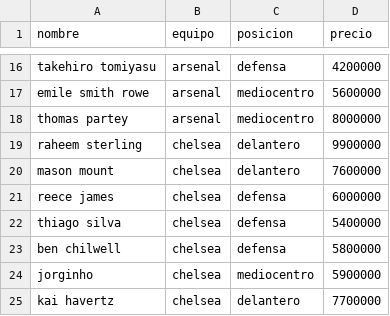
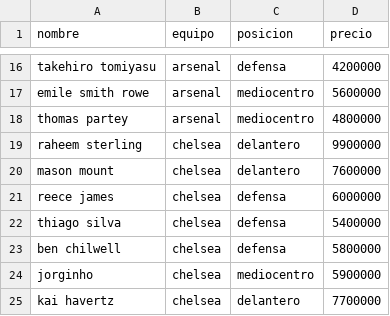
Before and after one commit to DPOO-S04-202220-G02/Proyecto-1, a CSV file: data/Jugadores Fantasy League.csv, drawn as a sheet; only a part is shown, gaps mark what is left out.

```diff
--- a/data/Jugadores Fantasy League.csv
+++ b/data/Jugadores Fantasy League.csv
@@ -17,3 +17,3 @@ takehiro tomiyasu,arsenal,defensa,4200000
 emile smith rowe,arsenal,mediocentro,5600000
-thomas partey,arsenal,mediocentro,8000000
+thomas partey,arsenal,mediocentro,4800000
 raheem sterling,chelsea,delantero,9900000
```
Also changed, not shown: data/Jornada 1 Fantasy League.csv, 2 other files.
